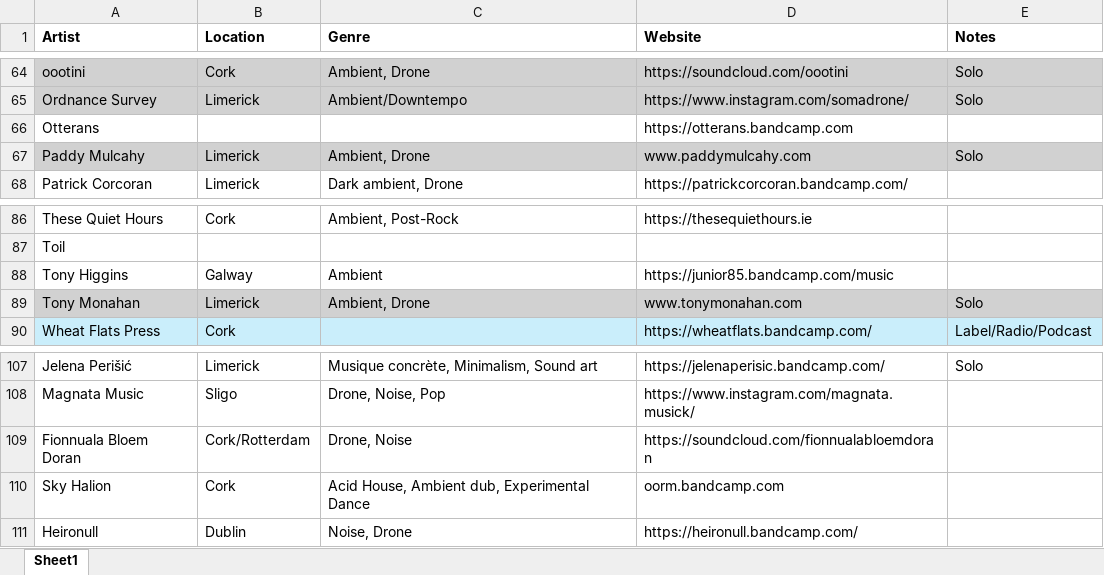
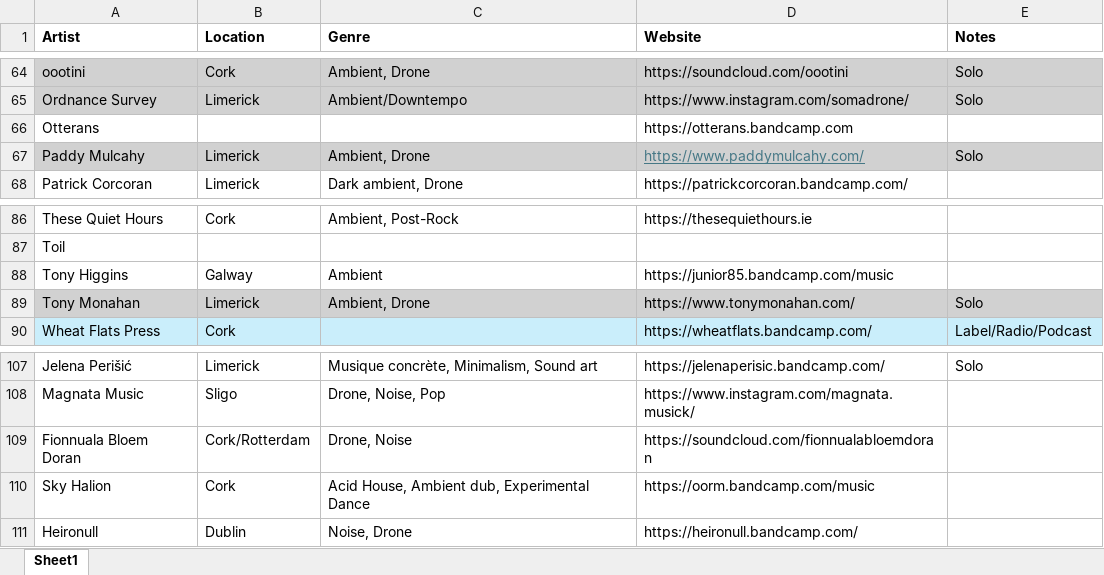
Before and after one commit to less-air/noise-island, an Excel workbook: Database.xlsx, sheet Sheet1, drawn as a sheet; only a part is shown, gaps mark what is left out; values as stored, in another font and other column widths than the file's, no borders; the diff names each change by its address in the sheet, - before the commit and + after, or states it on an @@ line.

Commit message:
fixed links in database

```diff
--- a/Database.xlsx (sheet Sheet1)
+++ b/Database.xlsx (sheet Sheet1)
-D67 (Website): www.paddymulcahy.com
+D67 (Website): https://www.paddymulcahy.com/
@@ D67 underline: off → on, text colour: black → #467886 @@
-D89 (Website): www.tonymonahan.com
+D89 (Website): https://www.tonymonahan.com/
-D110 (Website): oorm.bandcamp.com
+D110 (Website): https://oorm.bandcamp.com/music
```
